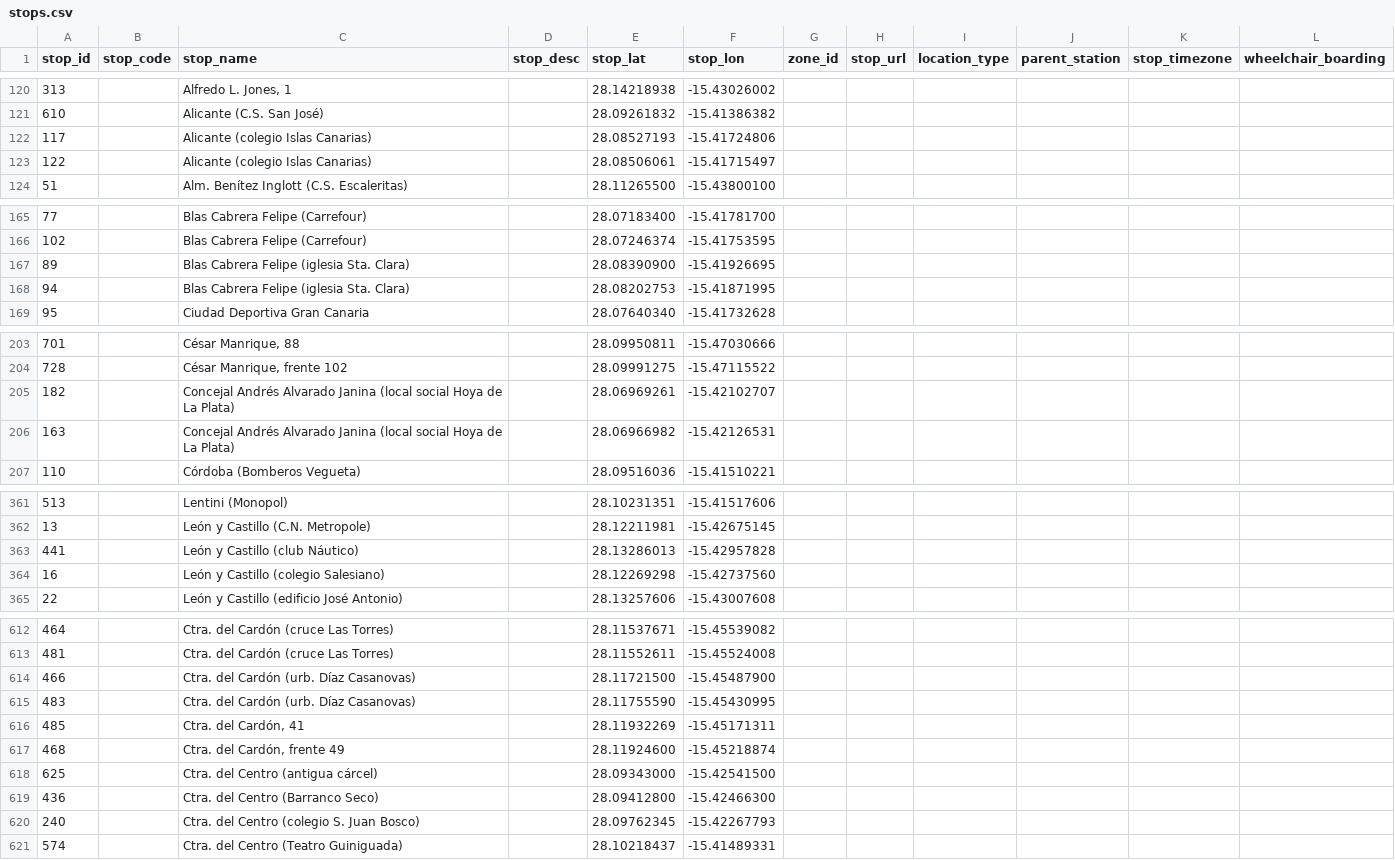
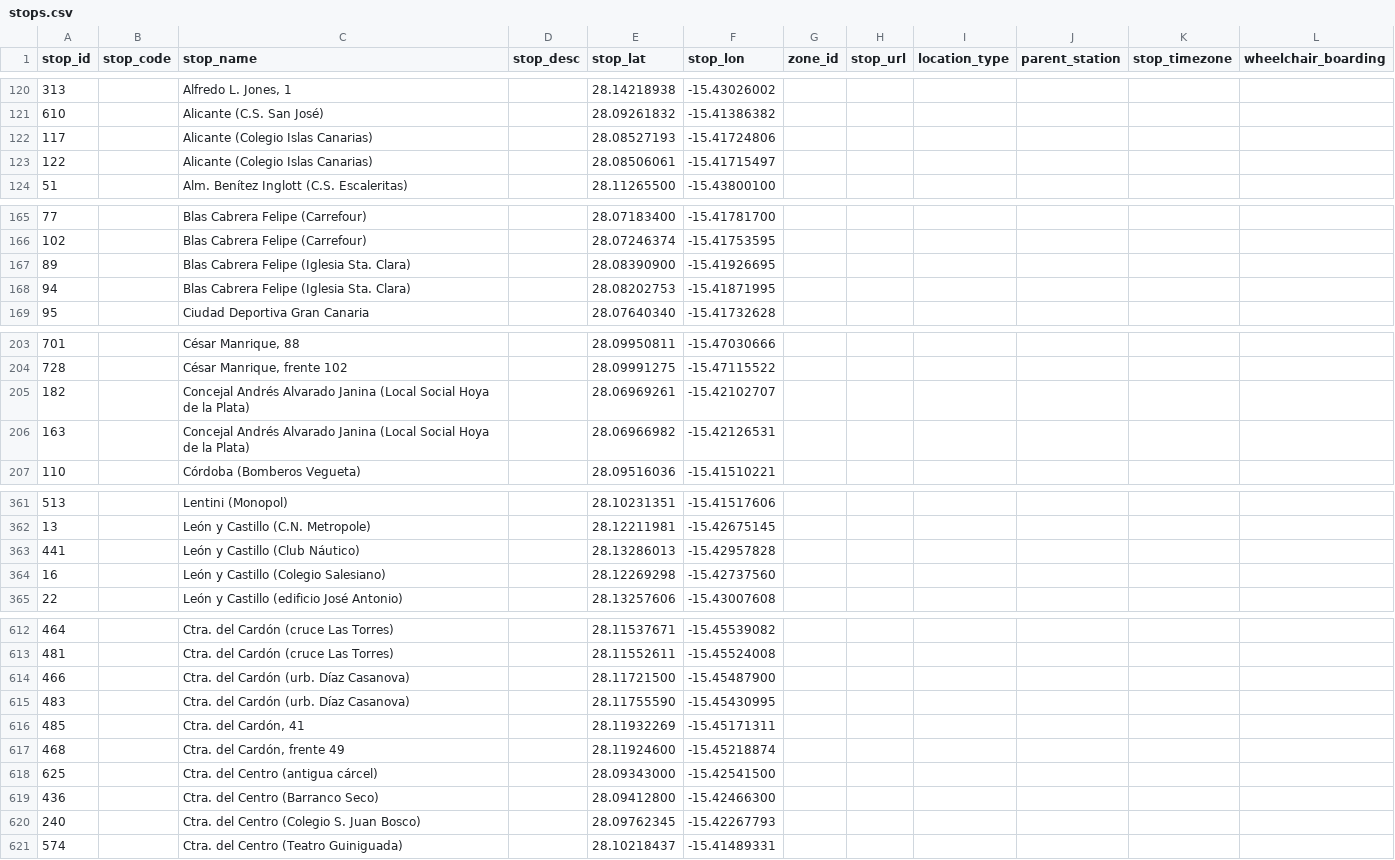
Before and after one commit to Vicente015/tuparada, a CSV file: apps/server/src/data/transit/stops.csv, drawn as a sheet; only a part is shown, gaps mark what is left out; the diff covers the shown part only.

```diff
--- a/apps/server/src/data/transit/stops.csv
+++ b/apps/server/src/data/transit/stops.csv
@@ -121,4 +121,4 @@ stop_id,stop_code,stop_name,stop_desc,stop_lat,stop_lon,zone_id,stop_url,locatio
 610,,"Alicante (C.S. San José)",,28.09261832,-15.41386382,,,,,,
-117,,"Alicante (colegio Islas Canarias)",,28.08527193,-15.41724806,,,,,,
-122,,"Alicante (colegio Islas Canarias)",,28.08506061,-15.41715497,,,,,,
+117,,"Alicante (Colegio Islas Canarias)",,28.08527193,-15.41724806,,,,,,
+122,,"Alicante (Colegio Islas Canarias)",,28.08506061,-15.41715497,,,,,,
 51,,"Alm. Benítez Inglott (C.S. Escaleritas)",,28.11265500,-15.43800100,,,,,,
@@ -166,4 +166,4 @@ stop_id,stop_code,stop_name,stop_desc,stop_lat,stop_lon,zone_id,stop_url,locatio
 102,,"Blas Cabrera Felipe (Carrefour)",,28.07246374,-15.41753595,,,,,,
-89,,"Blas Cabrera Felipe (iglesia Sta. Clara)",,28.08390900,-15.41926695,,,,,,
-94,,"Blas Cabrera Felipe (iglesia Sta. Clara)",,28.08202753,-15.41871995,,,,,,
+89,,"Blas Cabrera Felipe (Iglesia Sta. Clara)",,28.08390900,-15.41926695,,,,,,
+94,,"Blas Cabrera Felipe (Iglesia Sta. Clara)",,28.08202753,-15.41871995,,,,,,
 95,,"Ciudad Deportiva Gran Canaria",,28.07640340,-15.41732628,,,,,,
@@ -204,4 +204,4 @@ stop_id,stop_code,stop_name,stop_desc,stop_lat,stop_lon,zone_id,stop_url,locatio
 728,,"César Manrique, frente 102",,28.09991275,-15.47115522,,,,,,
-182,,"Concejal Andrés Alvarado Janina (local social Hoya de La Plata)",,28.06969261,-15.42102707,,,,,,
-163,,"Concejal Andrés Alvarado Janina (local social Hoya de La Plata)",,28.06966982,-15.42126531,,,,,,
+182,,"Concejal Andrés Alvarado Janina (Local Social Hoya de la Plata)",,28.06969261,-15.42102707,,,,,,
+163,,"Concejal Andrés Alvarado Janina (Local Social Hoya de la Plata)",,28.06966982,-15.42126531,,,,,,
 110,,"Córdoba (Bomberos Vegueta)",,28.09516036,-15.41510221,,,,,,
@@ -362,4 +362,4 @@ stop_id,stop_code,stop_name,stop_desc,stop_lat,stop_lon,zone_id,stop_url,locatio
 13,,"León y Castillo (C.N. Metropole)",,28.12211981,-15.42675145,,,,,,
-441,,"León y Castillo (club Náutico)",,28.13286013,-15.42957828,,,,,,
-16,,"León y Castillo (colegio Salesiano)",,28.12269298,-15.42737560,,,,,,
+441,,"León y Castillo (Club Náutico)",,28.13286013,-15.42957828,,,,,,
+16,,"León y Castillo (Colegio Salesiano)",,28.12269298,-15.42737560,,,,,,
 22,,"León y Castillo (edificio José Antonio)",,28.13257606,-15.43007608,,,,,,
@@ -613,4 +613,4 @@ stop_id,stop_code,stop_name,stop_desc,stop_lat,stop_lon,zone_id,stop_url,locatio
 481,,"Ctra. del Cardón (cruce Las Torres)",,28.11552611,-15.45524008,,,,,,
-466,,"Ctra. del Cardón (urb. Díaz Casanovas)",,28.11721500,-15.45487900,,,,,,
-483,,"Ctra. del Cardón (urb. Díaz Casanovas)",,28.11755590,-15.45430995,,,,,,
+466,,"Ctra. del Cardón (urb. Díaz Casanova)",,28.11721500,-15.45487900,,,,,,
+483,,"Ctra. del Cardón (urb. Díaz Casanova)",,28.11755590,-15.45430995,,,,,,
 485,,"Ctra. del Cardón, 41",,28.11932269,-15.45171311,,,,,,
@@ -619,3 +619,3 @@ stop_id,stop_code,stop_name,stop_desc,stop_lat,stop_lon,zone_id,stop_url,locatio
 436,,"Ctra. del Centro (Barranco Seco)",,28.09412800,-15.42466300,,,,,,
-240,,"Ctra. del Centro (colegio S. Juan Bosco)",,28.09762345,-15.42267793,,,,,,
+240,,"Ctra. del Centro (Colegio S. Juan Bosco)",,28.09762345,-15.42267793,,,,,,
 574,,"Ctra. del Centro (Teatro Guiniguada)",,28.10218437,-15.41489331,,,,,,
```
Also changed, not shown: 3 added rows, 2 removed rows and 45 edited cells elsewhere in this file, apps/server/src/data/transit/calendar_dates.csv, apps/server/src/data/transit/trips.csv, 2 other files.
